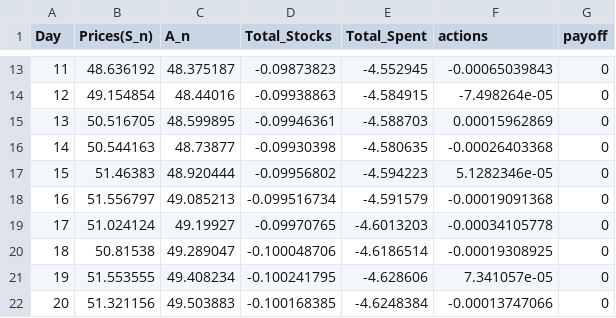
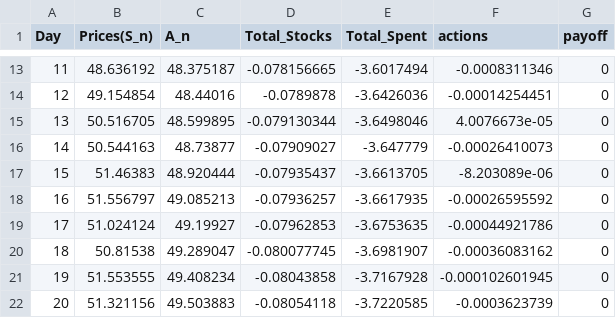
Before and after one commit to mkzpr04/Rachat-Action-Vol, a CSV file: episode_sans_heston.csv, drawn as a sheet; only a part is shown, gaps mark what is left out; the diff covers the shown part only.

```diff
--- a/episode_sans_heston.csv
+++ b/episode_sans_heston.csv
@@ -13,10 +13,10 @@ Day,Prices(S_n),A_n,Total_Stocks,Total_Spent,actions,payoff
-11,48.636192,48.375187,-0.09873823,-4.552945,-0.00065039843,0
-12,49.154854,48.44016,-0.09938863,-4.584915,-7.498264e-05,0
-13,50.516705,48.599895,-0.09946361,-4.588703,0.00015962869,0
-14,50.544163,48.73877,-0.09930398,-4.580635,-0.00026403368,0
-15,51.46383,48.920444,-0.09956802,-4.594223,5.1282346e-05,0
-16,51.556797,49.085213,-0.099516734,-4.591579,-0.00019091368,0
-17,51.024124,49.19927,-0.09970765,-4.6013203,-0.00034105778,0
-18,50.81538,49.289047,-0.100048706,-4.6186514,-0.00019308925,0
-19,51.553555,49.408234,-0.100241795,-4.628606,7.341057e-05,0
-20,51.321156,49.503883,-0.100168385,-4.6248384,-0.00013747066,0
+11,48.636192,48.375187,-0.078156665,-3.6017494,-0.0008311346,0
+12,49.154854,48.44016,-0.0789878,-3.6426036,-0.00014254451,0
+13,50.516705,48.599895,-0.079130344,-3.6498046,4.0076673e-05,0
+14,50.544163,48.73877,-0.07909027,-3.647779,-0.00026410073,0
+15,51.46383,48.920444,-0.07935437,-3.6613705,-8.203089e-06,0
+16,51.556797,49.085213,-0.07936257,-3.6617935,-0.00026595592,0
+17,51.024124,49.19927,-0.07962853,-3.6753635,-0.00044921786,0
+18,50.81538,49.289047,-0.080077745,-3.6981907,-0.00036083162,0
+19,51.553555,49.408234,-0.08043858,-3.7167928,-0.000102601945,0
+20,51.321156,49.503883,-0.08054118,-3.7220585,-0.0003623739,0
```
Also changed, not shown: 160 edited cells elsewhere in this file, 2 other files.
